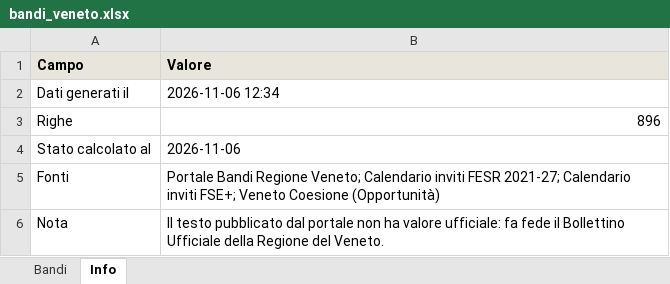
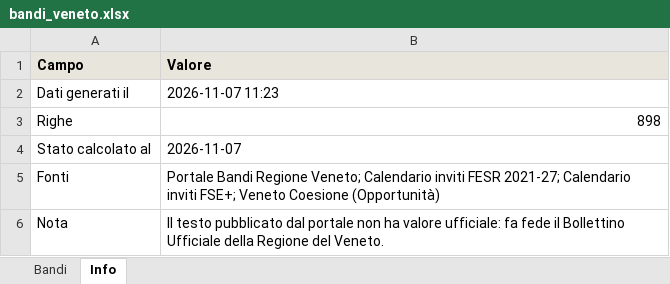
Before and after one commit to Gandalf88201/AppBandoRegVeneto, an Excel workbook: data/bandi_veneto.xlsx, sheet Info, drawn as a sheet; values as stored, in another font and other column widths than the file's, no borders; the diff names each change by its address in the sheet, - before the commit and + after, or states it on an @@ line.

```diff
--- a/data/bandi_veneto.xlsx (sheet Info)
+++ b/data/bandi_veneto.xlsx (sheet Info)
-B2 (Valore): 2026-11-06 12:34
+B2 (Valore): 2026-11-07 11:23
-B3 (Valore): 896
+B3 (Valore): 898
-B4 (Valore): 2026-11-06
+B4 (Valore): 2026-11-07
```
Also changed, not shown: sheet Bandi, docs/data/bandi_veneto.xlsx, 5 other files.
